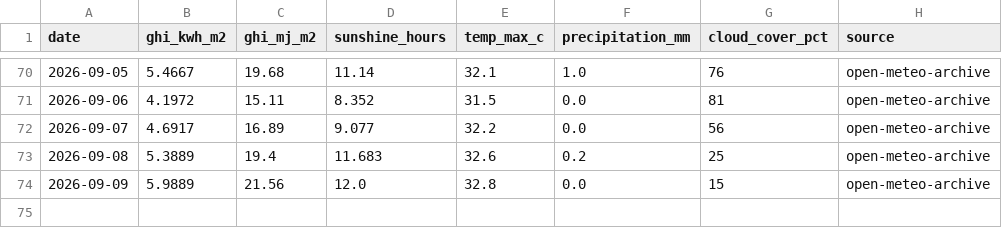
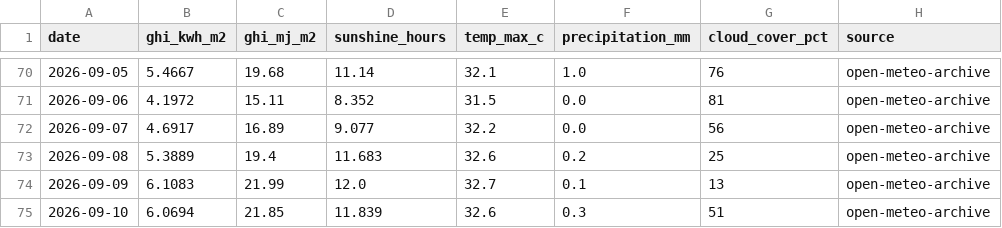
Before and after one commit to Sahil2911/Inverter, a CSV file: data/processed/irradiance_kalol.csv, drawn as a sheet; only a part is shown, gaps mark what is left out.

```diff
--- a/data/processed/irradiance_kalol.csv
+++ b/data/processed/irradiance_kalol.csv
@@ -73,2 +73,3 @@ date,ghi_kwh_m2,ghi_mj_m2,sunshine_hours,temp_max_c,precipitation_mm,cloud_cover
 2026-09-08,5.3889,19.4,11.683,32.6,0.2,25,open-meteo-archive
-2026-09-09,5.9889,21.56,12.0,32.8,0.0,15,open-meteo-archive
+2026-09-09,6.1083,21.99,12.0,32.7,0.1,13,open-meteo-archive
+2026-09-10,6.0694,21.85,11.839,32.6,0.3,51,open-meteo-archive
```
Also changed, not shown: data/processed/generation_daily.csv, data/processed/generation_sites.csv, 1 other file.
